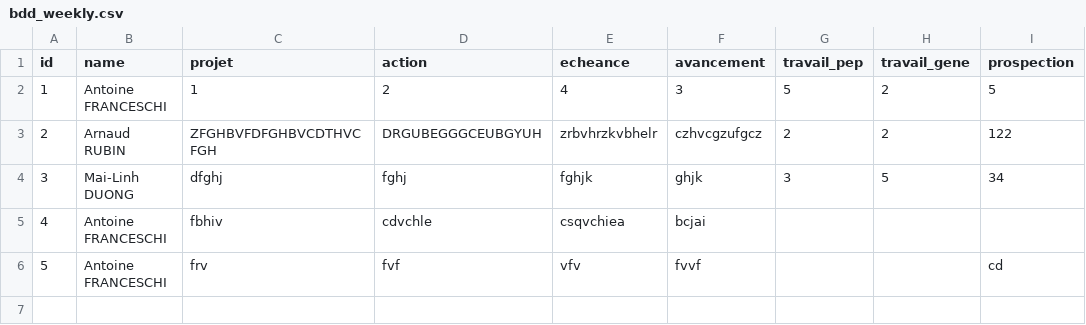
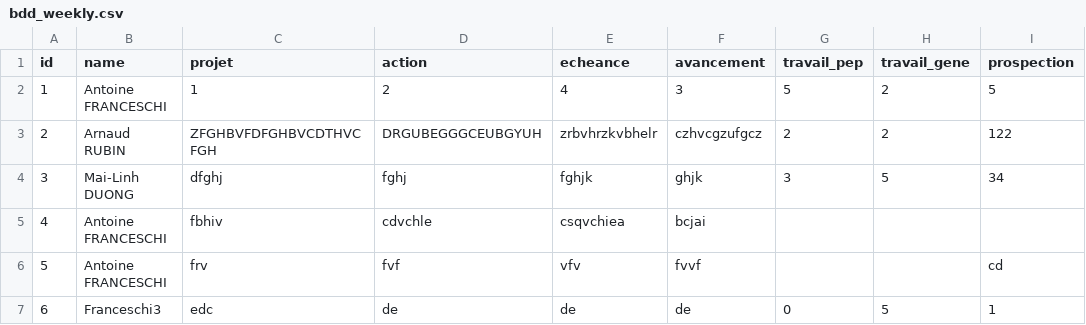
Before and after one commit to Antoine-Franceschi/TD_LOG_X_PEP, a CSV file: web/static/bdd_weekly.csv, drawn as a sheet.

```diff
--- a/web/static/bdd_weekly.csv
+++ b/web/static/bdd_weekly.csv
@@ -6 +6,2 @@ id,name,projet,action,echeance,avancement,travail_pep,travail_gene,prospection
 5,Antoine FRANCESCHI,frv,fvf,vfv,fvvf,,,cd
+6,Franceschi3,edc,de,de,de,0,5,1
```
Also changed, not shown: 3 other files.
